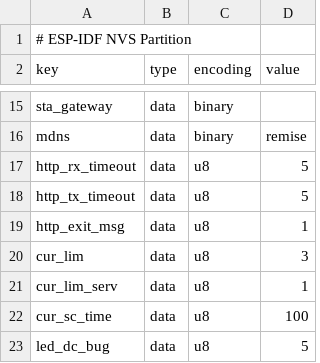
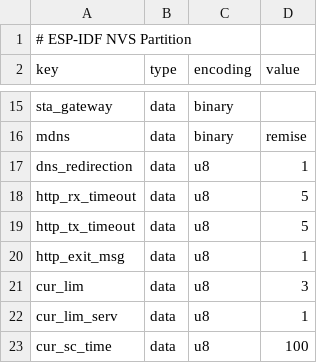
Before and after one commit to OpenRemise/Firmware, a CSV file: nvs.csv, drawn as a sheet; only a part is shown, gaps mark what is left out; the shorter side is filled out with more unchanged rows; the diff names each change by its address in the sheet, - before the commit and + after, or states it on an @@ line.

Commit message:
feat: add DNS redirection option

```diff
--- a/nvs.csv
+++ b/nvs.csv
+row 17: dns_redirection | data | u8 | 1
```
Also changed, not shown: 6 other files.
